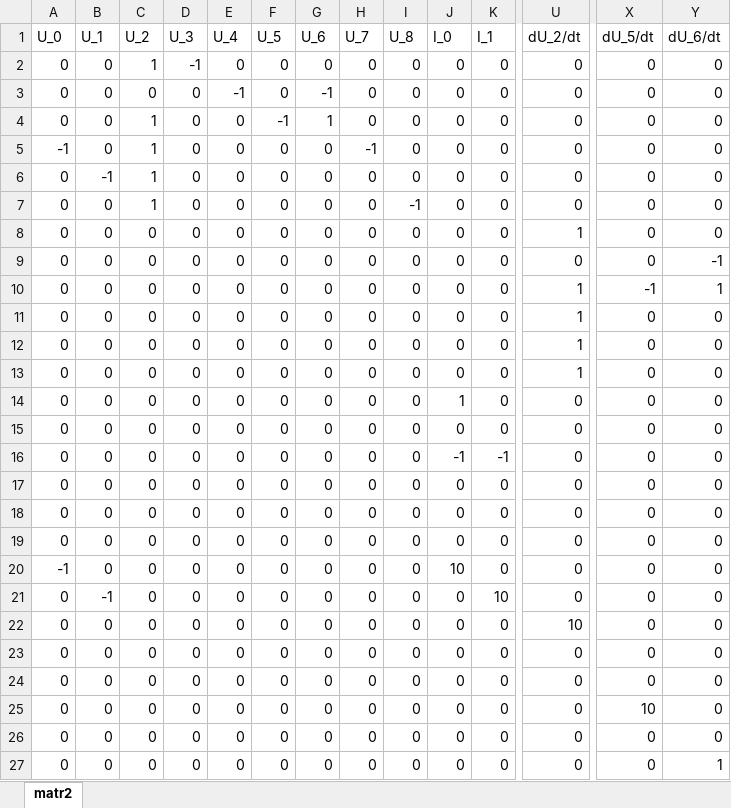
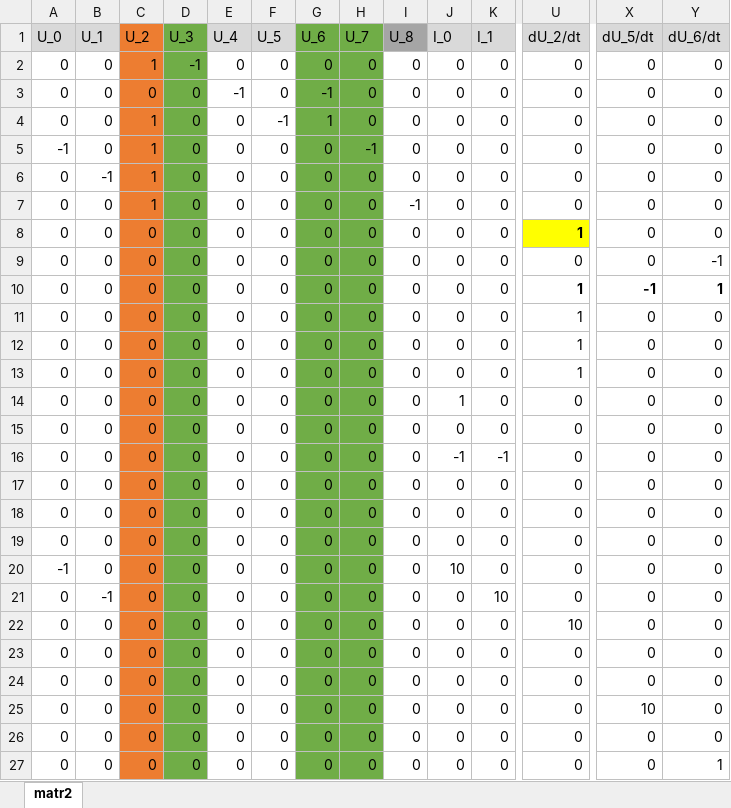
Before and after one commit to Golubeff-RA/Intro-to-Microelectronics, an Excel workbook: lab1/matr2.xlsx, sheet matr2, drawn as a sheet; only a part is shown, gaps mark what is left out; values as stored, in another font and other column widths than the file's, no borders; conditional formats not drawn; the diff covers the shown part only; the diff names each change by its address in the sheet, - before the commit and + after, or states it on an @@ line.

```diff
--- a/lab1/matr2.xlsx (sheet matr2)
+++ b/lab1/matr2.xlsx (sheet matr2)
-A1:B1 fill: none
+A1:B1 fill: #D9D9D9
-C1:C27 fill: none
+C1:C27 fill: #ED7D31
-D1:D27 fill: none
+D1:D27 fill: #70AD47
-E1:F1 fill: none
+E1:F1 fill: #D9D9D9
-G1:H27 fill: none
+G1:H27 fill: #70AD47
-I1 fill: none
+I1 fill: #A5A5A5
-J1:K1 fill: none
+J1:K1 fill: #D9D9D9
-U1 fill: none
+U1 fill: #D9D9D9
-X1:Y1 fill: none
+X1:Y1 fill: #D9D9D9
@@ U8 bold: off → on, fill: none → #FFFF00 @@
-U10 bold: off
+U10 bold: on
-X10:Y10 bold: off
+X10:Y10 bold: on
```
Also changed, not shown: cell formats elsewhere in this sheet, lab1/matr2.1.xlsx, lab1/матрица.xlsx, 19 other files.
